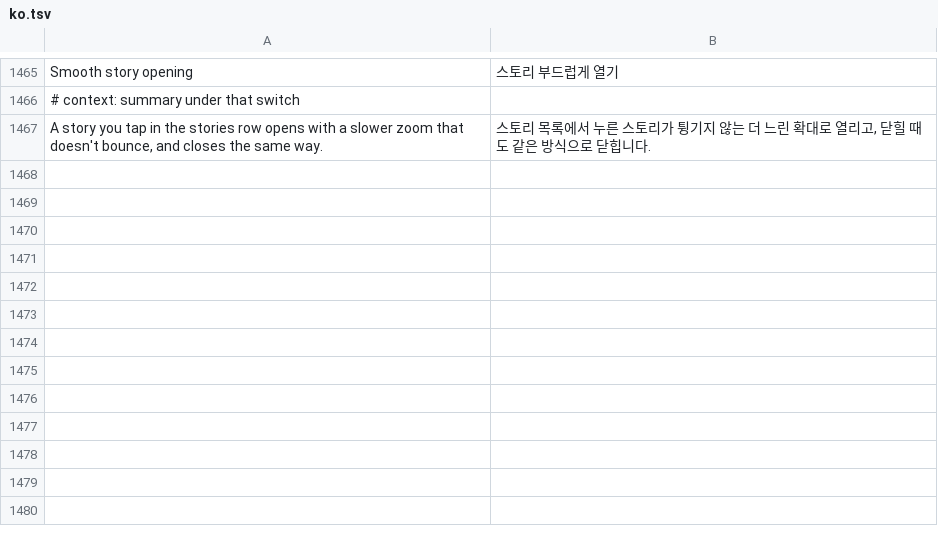
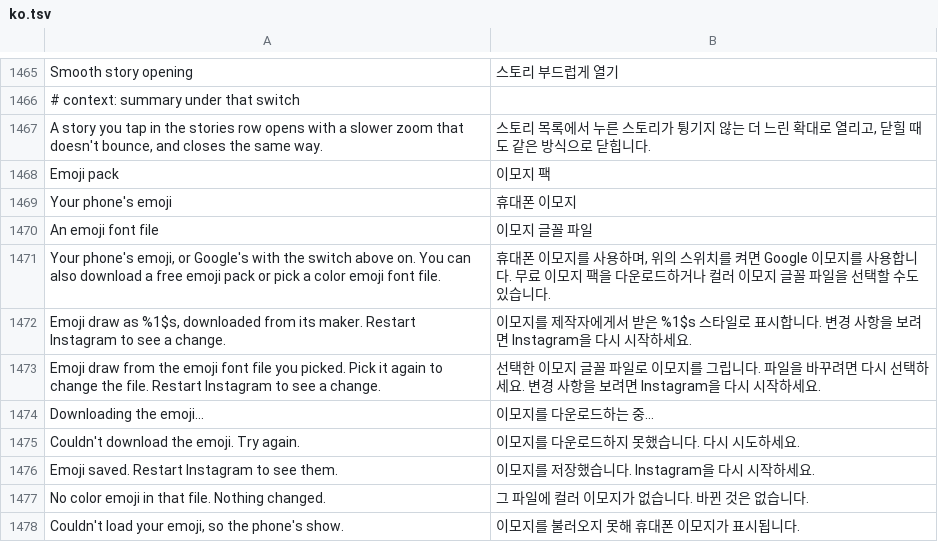
Before and after one commit to SysAdminDoc/HushGram, a TSV file: extensions/shared/library/src/main/l10n/ko.tsv, drawn as a sheet; only a part is shown, gaps mark what is left out.

Commit message:
feat(emoji): pick an emoji pack or a color emoji font file
Emoji style gains an Emoji pack row under Layout: keep the phone's
emoji, download Twemoji, OpenMoji or Blobmoji, or pick a color emoji
font. A download is pinned to its exact size and hash and only becomes
the active pack once it checks out, so a failed or wrong file leaves
the emoji alone.

The patch hands EmojiCompat's span draw to EmojiFonts.drawn before the
span reads its typeface, so emoji in text, comments, chats and
reactions draw from the chosen font after a restart. The new contract
rule pins that call to the span's draw.

ToastWidthTest wraps every toast at 28 characters in English and the
eight tables and fails on any new toast past two lines; the 300 older
ones are listed in a baseline that only shrinks.

Refs #166

```diff
--- a/extensions/shared/library/src/main/l10n/ko.tsv
+++ b/extensions/shared/library/src/main/l10n/ko.tsv
@@ -1467 +1467,12 @@ Smooth story opening	스토리 부드럽게 열기
 A story you tap in the stories row opens with a slower zoom that doesn't bounce, and closes the same way.	스토리 목록에서 누른 스토리가 튕기지 않는 더 느린 확대로 열리고, 닫힐 때도 같은 방식으로 닫힙니다.
+Emoji pack	이모지 팩
+Your phone's emoji	휴대폰 이모지
+An emoji font file	이모지 글꼴 파일
+Your phone's emoji, or Google's with the switch above on. You can also download a free emoji pack or pick a color emoji font file.	휴대폰 이모지를 사용하며, 위의 스위치를 켜면 Google 이모지를 사용합니다. 무료 이모지 팩을 다운로드하거나 컬러 이모지 글꼴 파일을 선택할 수도 있습니다.
+Emoji draw as %1$s, downloaded from its maker. Restart Instagram to see a change.	이모지를 제작자에게서 받은 %1$s 스타일로 표시합니다. 변경 사항을 보려면 Instagram을 다시 시작하세요.
+Emoji draw from the emoji font file you picked. Pick it again to change the file. Restart Instagram to see a change.	선택한 이모지 글꼴 파일로 이모지를 그립니다. 파일을 바꾸려면 다시 선택하세요. 변경 사항을 보려면 Instagram을 다시 시작하세요.
+Downloading the emoji...	이모지를 다운로드하는 중...
+Couldn't download the emoji. Try again.	이모지를 다운로드하지 못했습니다. 다시 시도하세요.
+Emoji saved. Restart Instagram to see them.	이모지를 저장했습니다. Instagram을 다시 시작하세요.
+No color emoji in that file. Nothing changed.	그 파일에 컬러 이모지가 없습니다. 바뀐 것은 없습니다.
+Couldn't load your emoji, so the phone's show.	이모지를 불러오지 못해 휴대폰 이모지가 표시됩니다.
```
Also changed, not shown: extensions/shared/library/src/main/l10n/de.tsv, extensions/shared/library/src/main/l10n/es.tsv, 32 other files.
